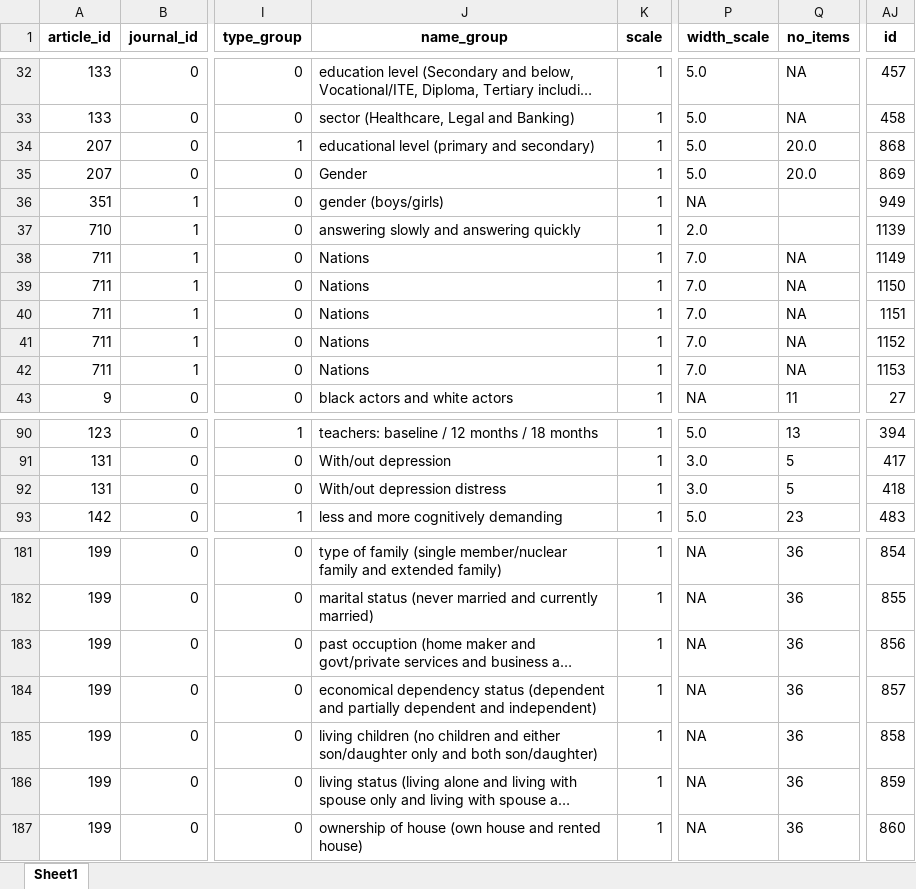
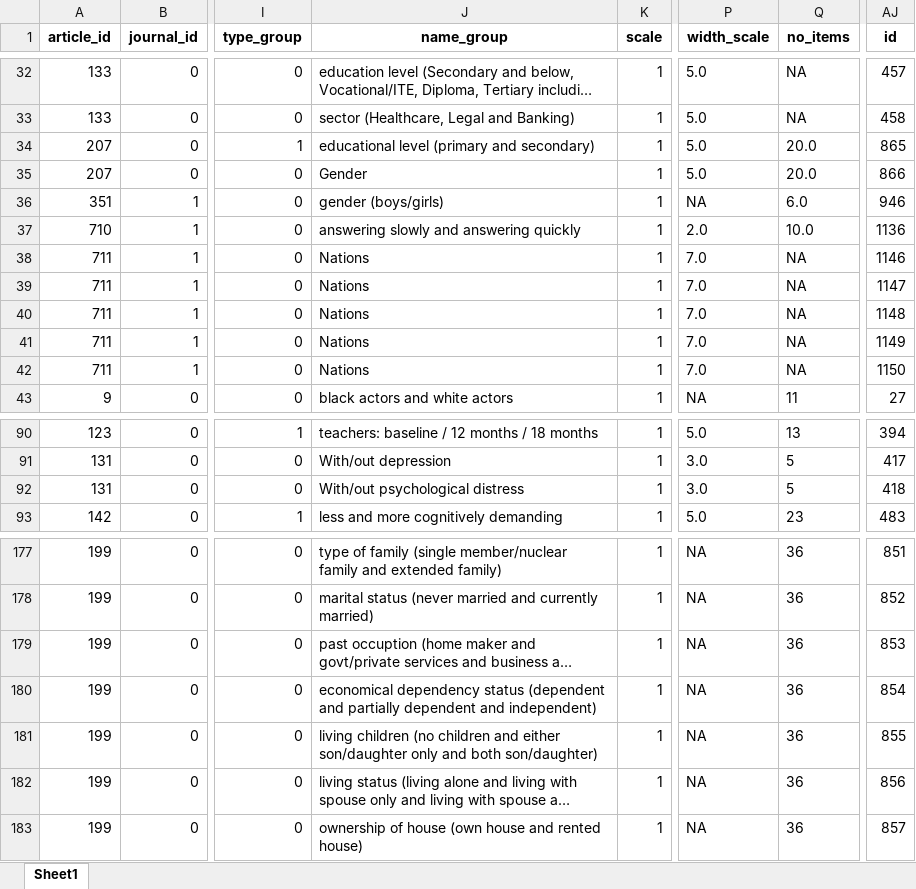
Before and after one commit to emaassen/paper-reviewmi, an Excel workbook: data/codebook-main-reproducibility.xlsx, sheet Sheet1, drawn as a sheet; only a part is shown, gaps mark what is left out; long unchanged cells end in …; values as stored, in another font and other column widths than the file's, no borders; addresses are those after the commit; the diff covers the shown part only; the diff names each change by its address in the sheet, - before the commit and + after, or states it on an @@ line.

Commit message:
reproducibility analysis added

```diff
--- a/data/codebook-main-reproducibility.xlsx (sheet Sheet1)
+++ b/data/codebook-main-reproducibility.xlsx (sheet Sheet1)
-AJ34 (id): 868
+AJ34 (id): 865
-AJ35 (id): 869
+AJ35 (id): 866
-Q36 (no_items): (empty)
+Q36 (no_items): 6.0
-AJ36 (id): 949
+AJ36 (id): 946
-Q37 (no_items): (empty)
+Q37 (no_items): 10.0
-AJ37 (id): 1139
+AJ37 (id): 1136
-AJ38 (id): 1149
+AJ38 (id): 1146
-AJ39 (id): 1150
+AJ39 (id): 1147
-AJ40 (id): 1151
+AJ40 (id): 1148
-AJ41 (id): 1152
+AJ41 (id): 1149
-AJ42 (id): 1153
+AJ42 (id): 1150
-J92 (name_group): With/out depression distress
+J92 (name_group): With/out psychological distress
-AJ177 (id): 854
+AJ177 (id): 851
-AJ178 (id): 855
+AJ178 (id): 852
-AJ179 (id): 856
+AJ179 (id): 853
-AJ180 (id): 857
+AJ180 (id): 854
-AJ181 (id): 858
+AJ181 (id): 855
-AJ182 (id): 859
+AJ182 (id): 856
-AJ183 (id): 860
+AJ183 (id): 857
```
Also changed, not shown: 4 removed rows and 23 edited cells elsewhere in this sheet, data/codebook-main-reporting.xlsx, data/codebook-pilot.xlsx, 22 other files.
